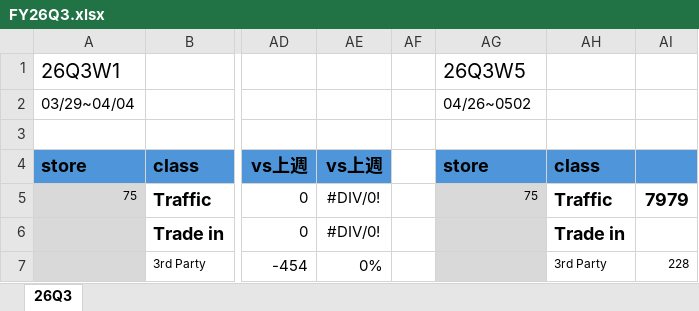
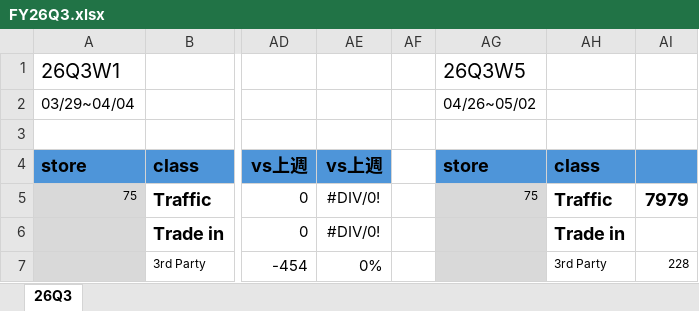
Before and after one commit to moriochang/bystore, an Excel workbook: data/quarterly/FY26Q3.xlsx, sheet 26Q3, drawn as a sheet; only a part is shown, gaps mark what is left out; values as stored, in another font and other column widths than the file's, no borders; conditional formats not drawn; the diff names each change by its address in the sheet, - before the commit and + after, or states it on an @@ line.

Commit message:
Update FY26Q3.xlsx

```diff
--- a/data/quarterly/FY26Q3.xlsx (sheet 26Q3)
+++ b/data/quarterly/FY26Q3.xlsx (sheet 26Q3)
-AG2: 04/26~0502
+AG2: 04/26~05/02
```
